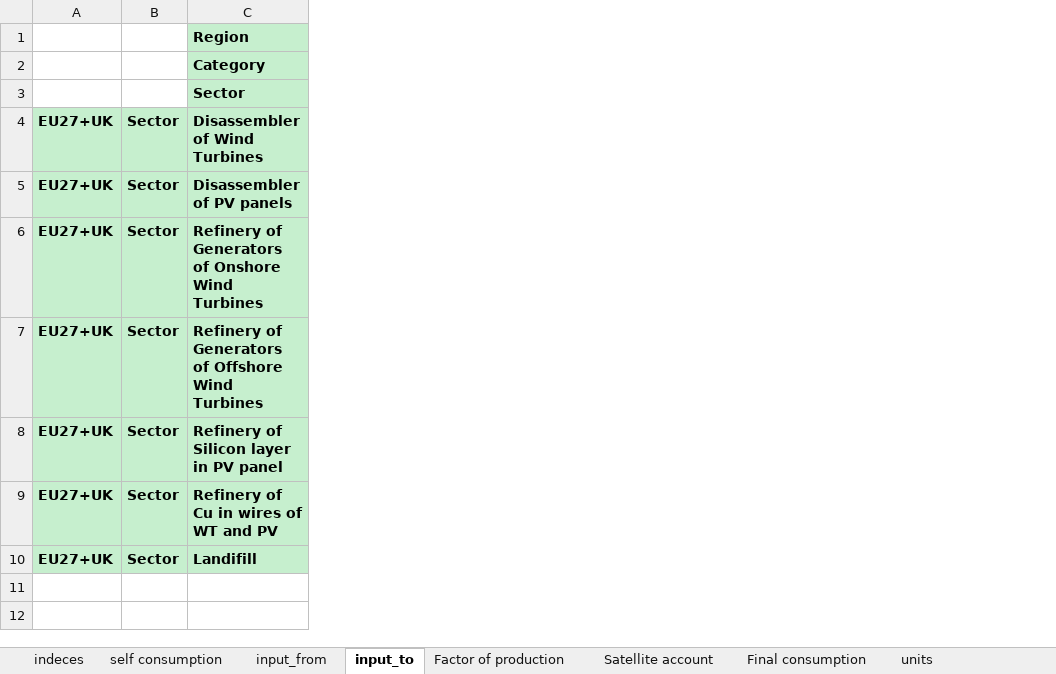
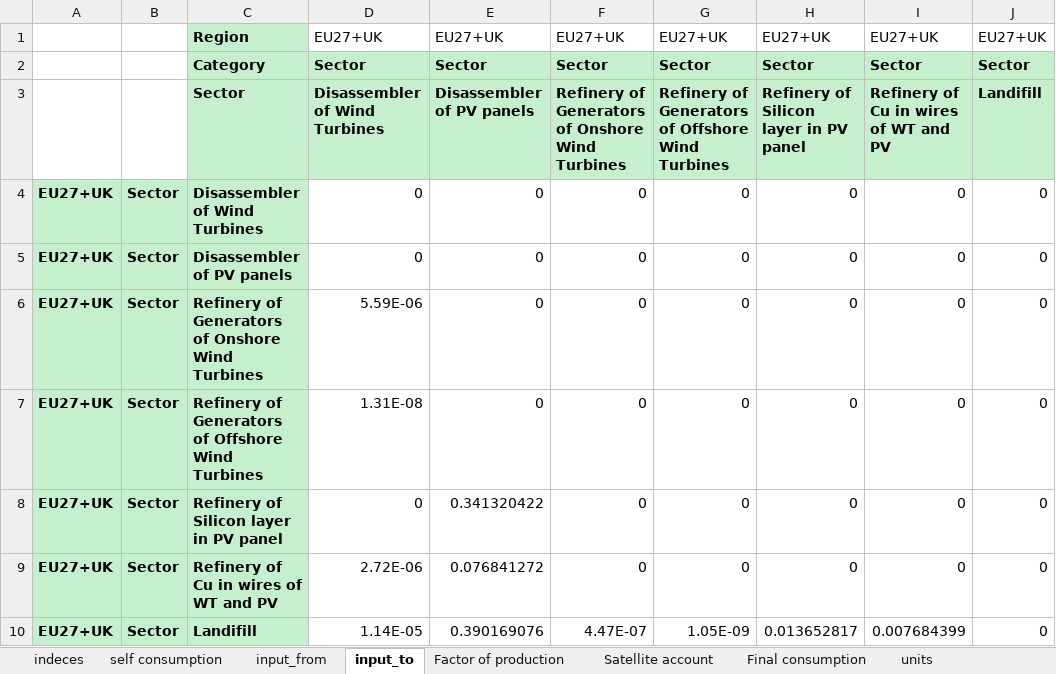
Before and after one commit to fcalabroni/GreenTechs, an Excel workbook: Add Sectors/new_waste_sector.xlsx, sheet input_to, drawn as a sheet; values as stored, in another font and other column widths than the file's, no borders; the diff names each change by its address in the sheet, - before the commit and + after, or states it on an @@ line.

```diff
--- a/Add Sectors/new_waste_sector.xlsx (sheet input_to)
+++ b/Add Sectors/new_waste_sector.xlsx (sheet input_to)
+column D, rows 1-10: EU27+UK | Sector | Disassembler of Wind Turbines | 0 | 0 | 5.59E-06 | 1.31E-08 | 0 | 2.72E-06 | 1.14E-05
+column E, rows 1-10: EU27+UK | Sector | Disassembler of PV panels | 0 | 0 | 0 | 0 | 0.341320422 | 0.076841272 | 0.390169076
+column F, rows 1-10: EU27+UK | Sector | Refinery of Generators of Onshore Wind Turbines | 0 | 0 | 0 | 0 | 0 | 0 | 4.47E-07
+column G, rows 1-10: EU27+UK | Sector | Refinery of Generators of Offshore Wind Turbines | 0 | 0 | 0 | 0 | 0 | 0 | 1.05E-09
+column H, rows 1-10: EU27+UK | Sector | Refinery of Silicon layer in PV panel | 0 | 0 | 0 | 0 | 0 | 0 | 0.013652817
+column I, rows 1-10: EU27+UK | Sector | Refinery of Cu in wires of WT and PV | 0 | 0 | 0 | 0 | 0 | 0 | 0.007684399
+column J, rows 1-10: EU27+UK | Sector | Landifill | 0 | 0 | 0 | 0 | 0 | 0 | 0
```
Also changed, not shown: sheet units, Paths.xlsx, Recycling/SwFD/SwFD_Avg.xlsx, 54 other files.
